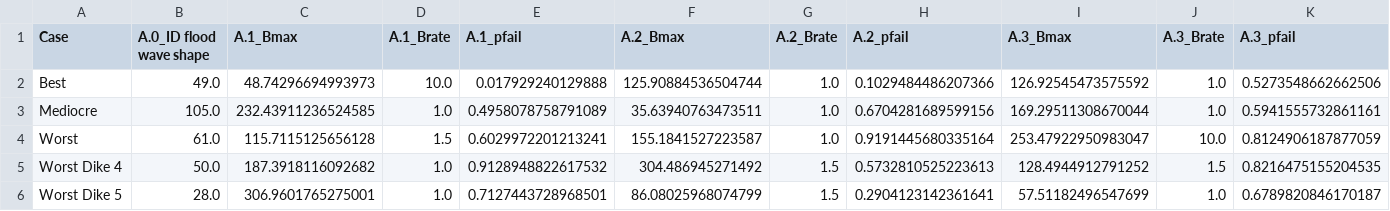
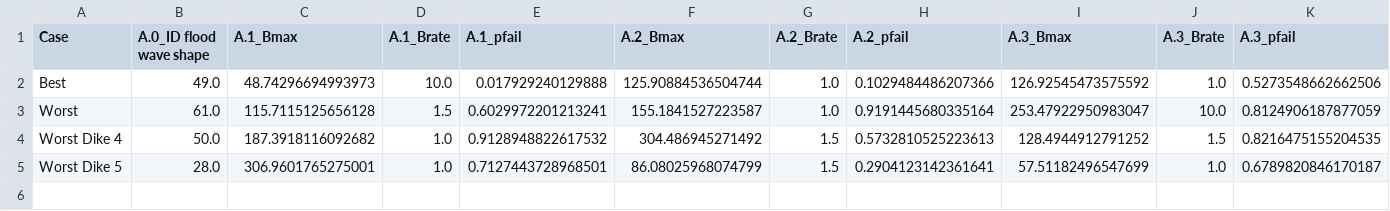
Before and after one commit to movephutthaphaiboon/epa141a-flood-policy-optimization-overijssel, a CSV file: final assignment/selected_cases_4.csv (was final assignment/selected_cases.csv), drawn as a sheet; only a part is shown; rows hold the shown columns only; the diff names each change by its address in the sheet, - before the commit and + after, or states it on an @@ line.

```diff
--- a/final assignment/selected_cases.csv
+++ b/final assignment/selected_cases_4.csv
-row 3: Mediocre | 105.0 | 232.43911236524585 | 1.0 | 0.4958078758791089 | 35.63940763473511 | 1.0 | 0.6704281689599156 | 169.29511308670044 | 1.0 | 0.5941555732861161
```
Also changed, not shown: 1 other file.
